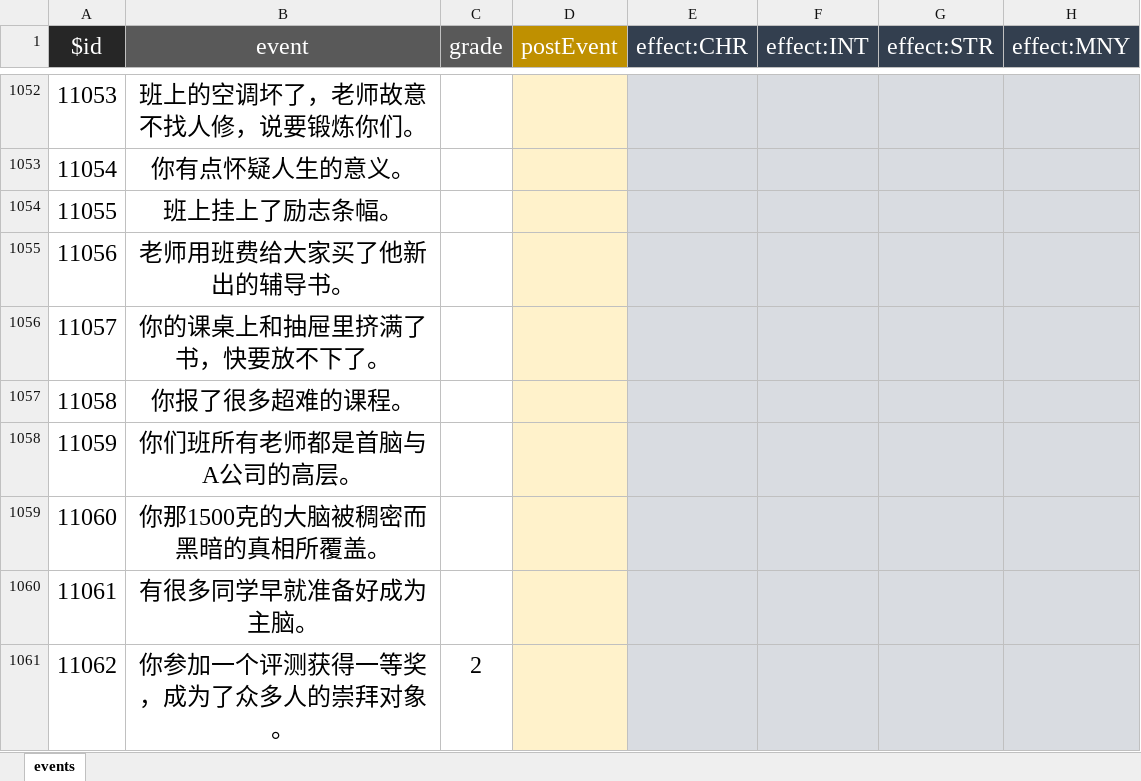
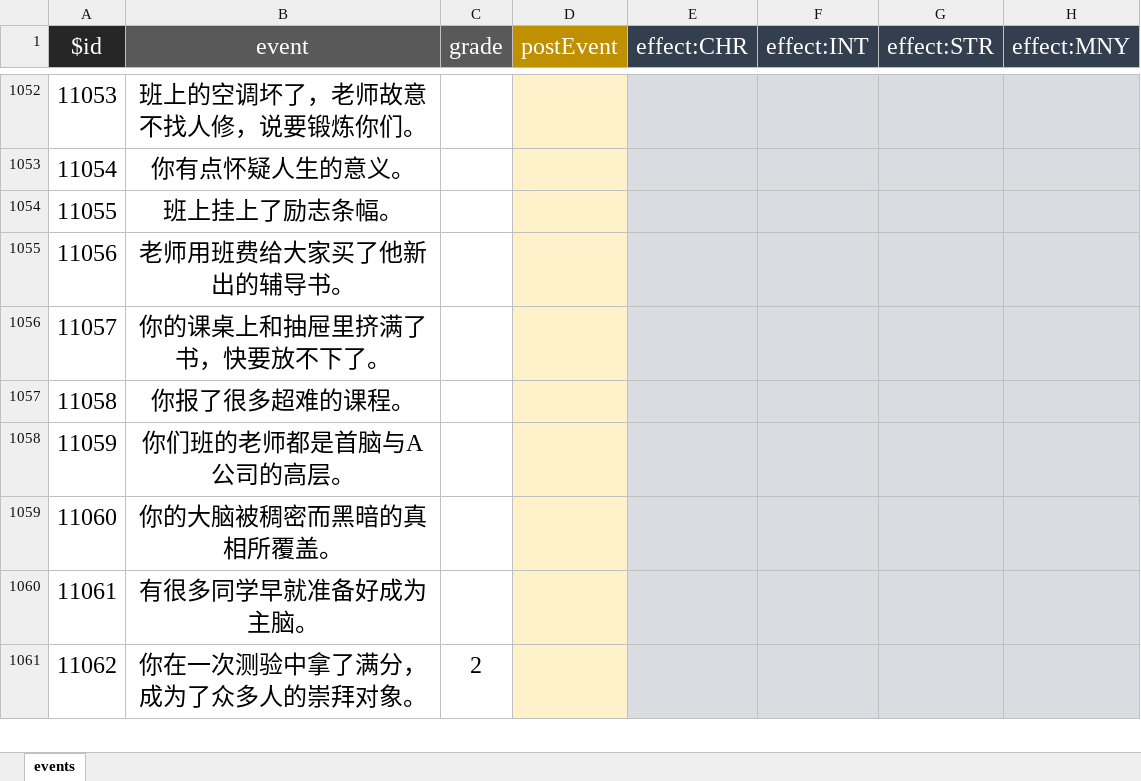
Before and after one commit to Clouds-Heath/PM-life-restart, an Excel workbook: data/zh-cn/events.xlsx, sheet events, drawn as a sheet; only a part is shown, gaps mark what is left out; values as stored, in another font and other column widths than the file's, no borders; the diff covers the shown part only; the diff names each change by its address in the sheet, - before the commit and + after, or states it on an @@ line.

```diff
--- a/data/zh-cn/events.xlsx (sheet events)
+++ b/data/zh-cn/events.xlsx (sheet events)
-B1058 (event): 你们班所有老师都是首脑与A公司的高层。
+B1058 (event): 你们班的老师都是首脑与A公司的高层。
-B1059 (event): 你那1500克的大脑被稠密而黑暗的真相所覆盖。
+B1059 (event): 你的大脑被稠密而黑暗的真相所覆盖。
-B1061 (event): 你参加一个评测获得一等奖，成为了众多人的崇拜对象。
+B1061 (event): 你在一次测验中拿了满分，成为了众多人的崇拜对象。
```
Also changed, not shown: 4 added rows and 22 edited cells elsewhere in this sheet, data/zh-cn/age.xlsx, 2 other files.
